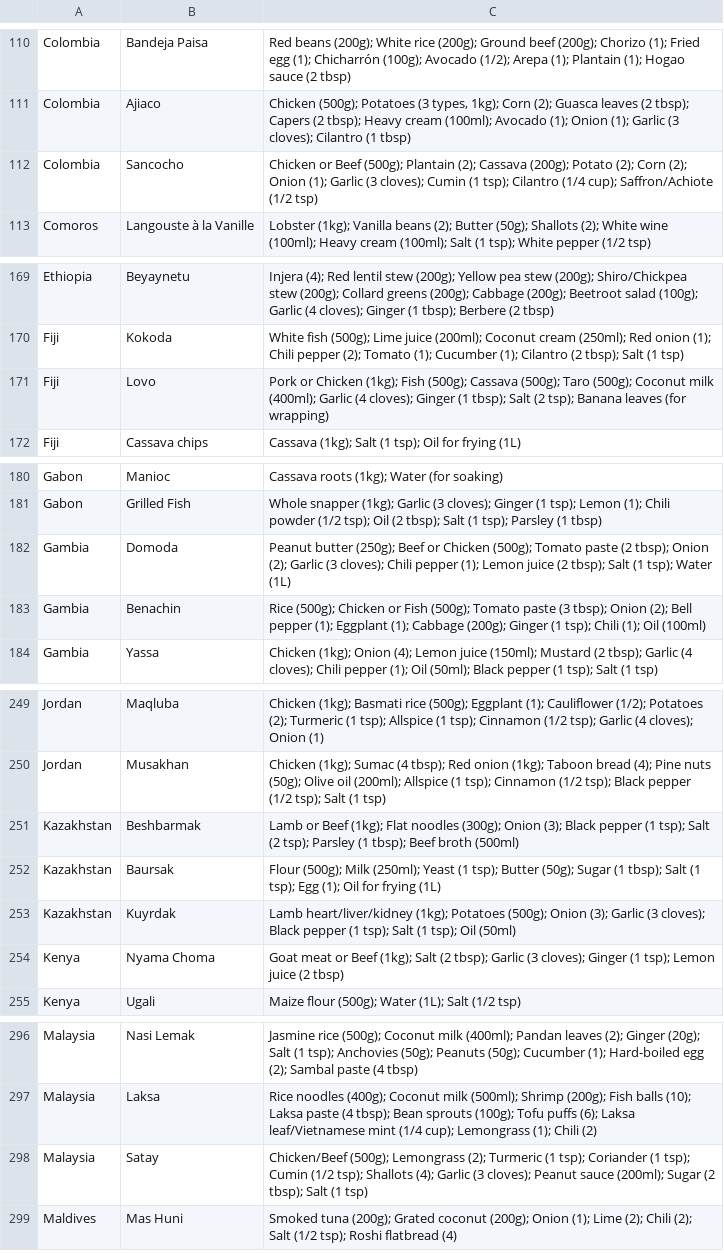
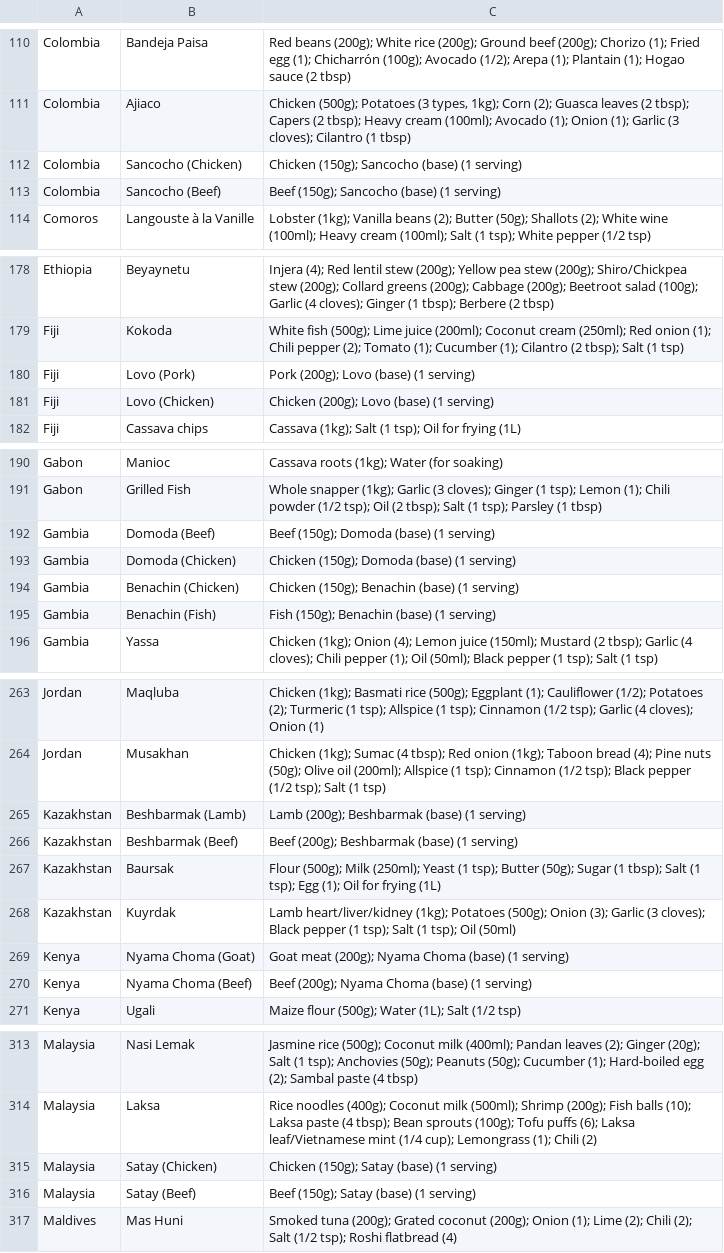
Before and after one commit to Regira/Regira-PIM-Backend, a CSV file: app/PIM.DataGenerator/Assets/recipes-per-country.csv, drawn as a sheet; only a part is shown, gaps mark what is left out; the diff covers the shown part only.

```diff
--- a/app/PIM.DataGenerator/Assets/recipes-per-country.csv
+++ b/app/PIM.DataGenerator/Assets/recipes-per-country.csv
@@ -111,3 +111,4 @@ Colombia,Bandeja Paisa,"Red beans (200g); White rice (200g); Ground beef (200g);
 Colombia,Ajiaco,"Chicken (500g); Potatoes (3 types, 1kg); Corn (2); Guasca leaves (2 tbsp); Capers (2 tbsp); Heavy cream (100ml); Avocado (1); Onion (1); Garlic (3 cloves); Cilantro (1 tbsp)"
-Colombia,Sancocho,"Chicken or Beef (500g); Plantain (2); Cassava (200g); Potato (2); Corn (2); Onion (1); Garlic (3 cloves); Cumin (1 tsp); Cilantro (1/4 cup); Saffron/Achiote (1/2 tsp)"
+Colombia,Sancocho (Chicken),"Chicken (150g); Sancocho (base) (1 serving)"
+Colombia,Sancocho (Beef),"Beef (150g); Sancocho (base) (1 serving)"
 Comoros,Langouste à la Vanille,"Lobster (1kg); Vanilla beans (2); Butter (50g); Shallots (2); White wine (100ml); Heavy cream (100ml); Salt (1 tsp); White pepper (1/2 tsp)"
@@ -170,3 +179,4 @@ Ethiopia,Beyaynetu,"Injera (4); Red lentil stew (200g); Yellow pea stew (200g);
 Fiji,Kokoda,"White fish (500g); Lime juice (200ml); Coconut cream (250ml); Red onion (1); Chili pepper (2); Tomato (1); Cucumber (1); Cilantro (2 tbsp); Salt (1 tsp)"
-Fiji,Lovo,"Pork or Chicken (1kg); Fish (500g); Cassava (500g); Taro (500g); Coconut milk (400ml); Garlic (4 cloves); Ginger (1 tbsp); Salt (2 tsp); Banana leaves (for wrapping)"
+Fiji,Lovo (Pork),"Pork (200g); Lovo (base) (1 serving)"
+Fiji,Lovo (Chicken),"Chicken (200g); Lovo (base) (1 serving)"
 Fiji,Cassava chips,"Cassava (1kg); Salt (1 tsp); Oil for frying (1L)"
@@ -181,4 +191,6 @@ Gabon,Manioc,"Cassava roots (1kg); Water (for soaking)"
 Gabon,Grilled Fish,"Whole snapper (1kg); Garlic (3 cloves); Ginger (1 tsp); Lemon (1); Chili powder (1/2 tsp); Oil (2 tbsp); Salt (1 tsp); Parsley (1 tbsp)"
-Gambia,Domoda,"Peanut butter (250g); Beef or Chicken (500g); Tomato paste (2 tbsp); Onion (2); Garlic (3 cloves); Chili pepper (1); Lemon juice (2 tbsp); Salt (1 tsp); Water (1L)"
-Gambia,Benachin,"Rice (500g); Chicken or Fish (500g); Tomato paste (3 tbsp); Onion (2); Bell pepper (1); Eggplant (1); Cabbage (200g); Ginger (1 tsp); Chili (1); Oil (100ml)"
+Gambia,Domoda (Beef),"Beef (150g); Domoda (base) (1 serving)"
+Gambia,Domoda (Chicken),"Chicken (150g); Domoda (base) (1 serving)"
+Gambia,Benachin (Chicken),"Chicken (150g); Benachin (base) (1 serving)"
+Gambia,Benachin (Fish),"Fish (150g); Benachin (base) (1 serving)"
 Gambia,Yassa,"Chicken (1kg); Onion (4); Lemon juice (150ml); Mustard (2 tbsp); Garlic (4 cloves); Chili pepper (1); Oil (50ml); Black pepper (1 tsp); Salt (1 tsp)"
@@ -250,6 +264,8 @@ Jordan,Maqluba,"Chicken (1kg); Basmati rice (500g); Eggplant (1); Cauliflower (1
 Jordan,Musakhan,"Chicken (1kg); Sumac (4 tbsp); Red onion (1kg); Taboon bread (4); Pine nuts (50g); Olive oil (200ml); Allspice (1 tsp); Cinnamon (1/2 tsp); Black pepper (1/2 tsp); Salt (1 tsp)"
-Kazakhstan,Beshbarmak,"Lamb or Beef (1kg); Flat noodles (300g); Onion (3); Black pepper (1 tsp); Salt (2 tsp); Parsley (1 tbsp); Beef broth (500ml)"
+Kazakhstan,Beshbarmak (Lamb),"Lamb (200g); Beshbarmak (base) (1 serving)"
+Kazakhstan,Beshbarmak (Beef),"Beef (200g); Beshbarmak (base) (1 serving)"
 Kazakhstan,Baursak,"Flour (500g); Milk (250ml); Yeast (1 tsp); Butter (50g); Sugar (1 tbsp); Salt (1 tsp); Egg (1); Oil for frying (1L)"
 Kazakhstan,Kuyrdak,"Lamb heart/liver/kidney (1kg); Potatoes (500g); Onion (3); Garlic (3 cloves); Black pepper (1 tsp); Salt (1 tsp); Oil (50ml)"
-Kenya,Nyama Choma,"Goat meat or Beef (1kg); Salt (2 tbsp); Garlic (3 cloves); Ginger (1 tsp); Lemon juice (2 tbsp)"
+Kenya,Nyama Choma (Goat),"Goat meat (200g); Nyama Choma (base) (1 serving)"
+Kenya,Nyama Choma (Beef),"Beef (200g); Nyama Choma (base) (1 serving)"
 Kenya,Ugali,"Maize flour (500g); Water (1L); Salt (1/2 tsp)"
@@ -297,3 +314,4 @@ Malaysia,Nasi Lemak,"Jasmine rice (500g); Coconut milk (400ml); Pandan leaves (2
 Malaysia,Laksa,"Rice noodles (400g); Coconut milk (500ml); Shrimp (200g); Fish balls (10); Laksa paste (4 tbsp); Bean sprouts (100g); Tofu puffs (6); Laksa leaf/Vietnamese mint (1/4 cup); Lemongrass (1); Chili (2)"
-Malaysia,Satay,"Chicken/Beef (500g); Lemongrass (2); Turmeric (1 tsp); Coriander (1 tsp); Cumin (1/2 tsp); Shallots (4); Garlic (3 cloves); Peanut sauce (200ml); Sugar (2 tbsp); Salt (1 tsp)"
+Malaysia,Satay (Chicken),"Chicken (150g); Satay (base) (1 serving)"
+Malaysia,Satay (Beef),"Beef (150g); Satay (base) (1 serving)"
 Maldives,Mas Huni,"Smoked tuna (200g); Grated coconut (200g); Onion (1); Lime (2); Chili (2); Salt (1/2 tsp); Roshi flatbread (4)"
```
Also changed, not shown: 13 added rows, 2 removed rows and 18 edited cells elsewhere in this file, app/PIM.DataGenerator/Assets/facets.csv, app/PIM.DataGenerator/Assets/ingredients.csv, 39 other files.
